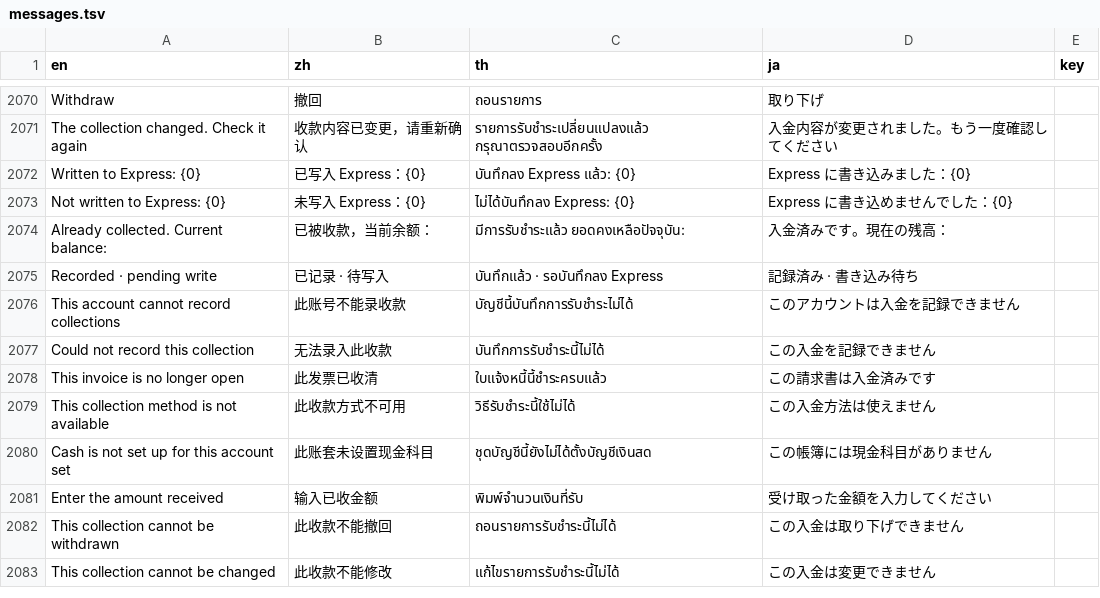
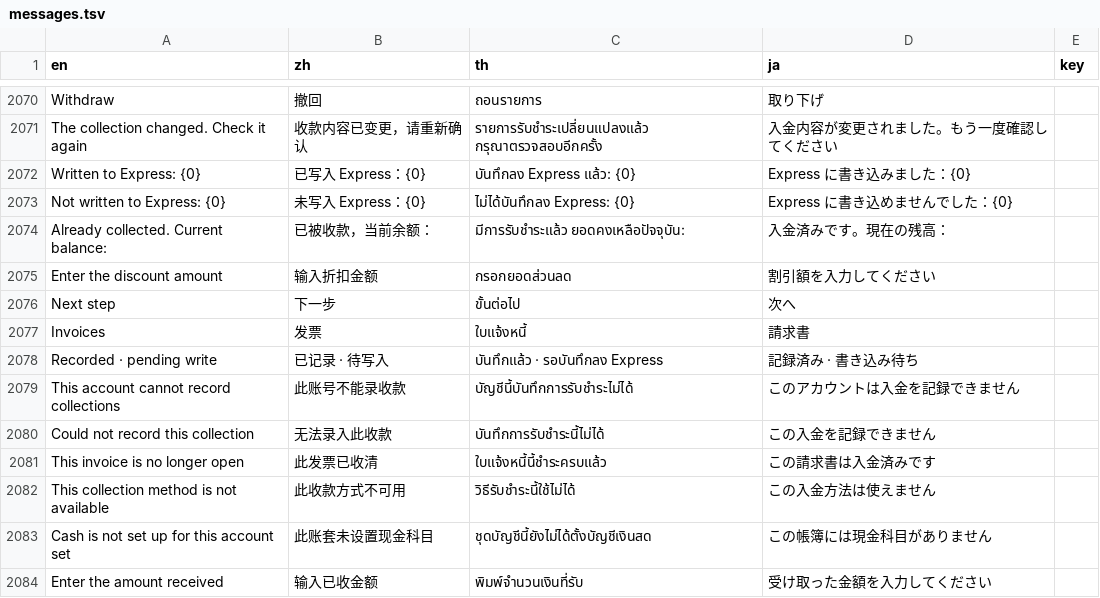
Before and after one commit to skin306152-star/pearnly, a TSV file: apps/pearnly_erp_portal/pearnly_erp_portal/i18n/messages.tsv, drawn as a sheet; only a part is shown, gaps mark what is left out; the shorter side is filled out with more unchanged rows.

```diff
--- a/apps/pearnly_erp_portal/pearnly_erp_portal/i18n/messages.tsv
+++ b/apps/pearnly_erp_portal/pearnly_erp_portal/i18n/messages.tsv
@@ -2074,2 +2074,5 @@ Not written to Express: {0}	未写入 Express：{0}	ไม่ได้บัน
 Already collected. Current balance:	已被收款，当前余额：	มีการรับชำระแล้ว ยอดคงเหลือปัจจุบัน:	入金済みです。現在の残高：
+Enter the discount amount	输入折扣金额	กรอกยอดส่วนลด	割引額を入力してください
+Next step	下一步	ขั้นต่อไป	次へ
+Invoices	发票	ใบแจ้งหนี้	請求書
 Recorded · pending write	已记录 · 待写入	บันทึกแล้ว · รอบันทึกลง Express	記録済み · 書き込み待ち
```
Also changed, not shown: apps/pearnly_erp_portal/pearnly_erp_portal/translations/en.csv, apps/pearnly_erp_portal/pearnly_erp_portal/translations/ja.csv, 5 other files.
